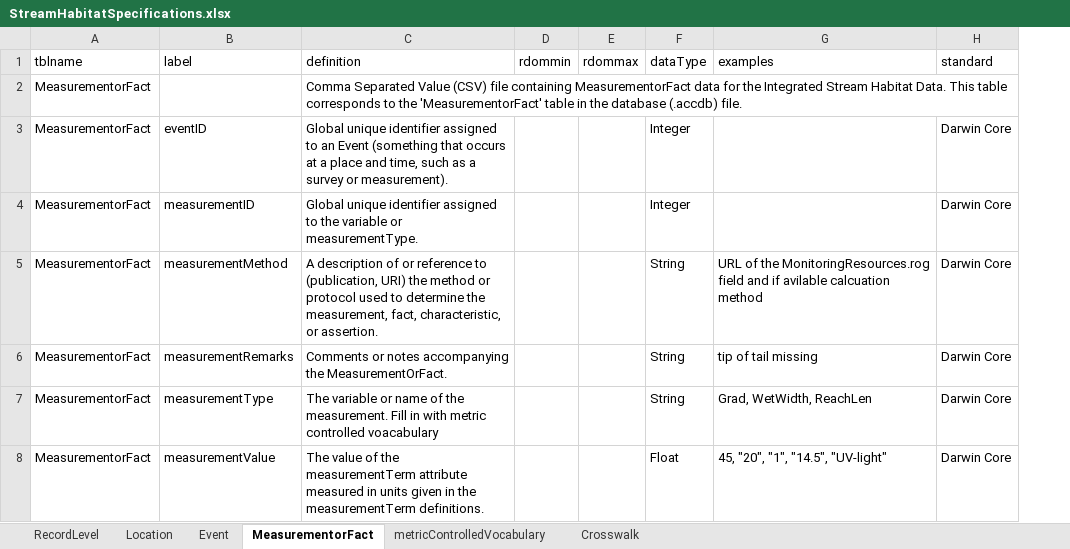
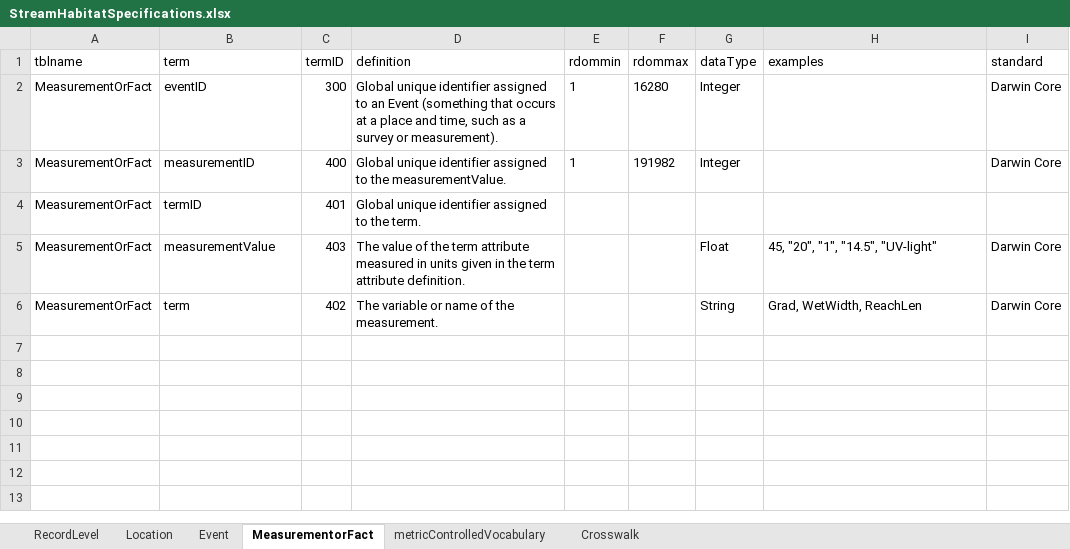
Before and after one commit to rascully/Stream-Monitoring-Data-Exchange-Specifications, an Excel workbook: Tables/StreamHabitatSpecifications.xlsx, sheet MeasurementorFact, drawn as a sheet; values as stored, in another font and other column widths than the file's, no borders; removed rows and columns are numbered as before the commit, all else as after; the diff names each change by its address in the sheet, - before the commit and + after, or states it on an @@ line.

```diff
--- a/Tables/StreamHabitatSpecifications.xlsx (sheet MeasurementorFact)
+++ b/Tables/StreamHabitatSpecifications.xlsx (sheet MeasurementorFact)
+column C (termID), rows 2-3: 300 | 400; row 5: 403
-B1: label
+B1: term
-row 2: MeasurementorFact |  | Comma Separated Value (CSV) file containing MeasurementorFact data for the Integrated Stream Habitat Data. This table corresponds to the 'MeasurementorFact' table in the database (.accdb) file.
-A2:A3 (tblname): MeasurementorFact
+A2:A3 (tblname): MeasurementOrFact
-E2:E3 (rdommin): (empty)
+E2:E3 (rdommin): 1
-F2 (rdommax): (empty)
+F2 (rdommax): 16280
-D3 (definition): …to the variable or measurementType.
+D3 (definition): …to the measurementValue.
-F3 (rdommax): (empty)
+F3 (rdommax): 191982
-row 5: MeasurementorFact | measurementMethod | A description of or reference to (publication, URI) the method or protocol used to determine the measurement, fact, characteristic, or assertion. |  |  | String | URL of the MonitoringResources.rog field and if avilable calcuation method | Darwin Core
-row 6: MeasurementorFact | measurementRemarks | Comments or notes accompanying the MeasurementOrFact. |  |  | String | tip of tail missing | Darwin Core
-row 7: MeasurementorFact | measurementType | The variable or name of the measurement. Fill in with metric controlled voacabulary |  |  | String | Grad, WetWidth, ReachLen | Darwin Core
+row 4: MeasurementOrFact | termID | 401 | Global unique identifier assigned to the term.
-A5 (tblname): MeasurementorFact
+A5 (tblname): MeasurementOrFact
-D5 (definition): …of the measurementTerm attribute measured in units given in the measurementTerm definitions.
+D5 (definition): …of the term attribute measured in units given in the term attribute definition.
+row 6: MeasurementOrFact | term | 402 | The variable or name of the measurement. |  |  | String | Grad, WetWidth, ReachLen | Darwin Core
```
Also changed, not shown: sheet Crosswalk, sheet metricControlledVocabulary, sheet Location, sheet RecordLevel, sheet Event, Data/Metadata.xlsx, Data/MetadataDictionary_v1.xlsx, 15 other files.
